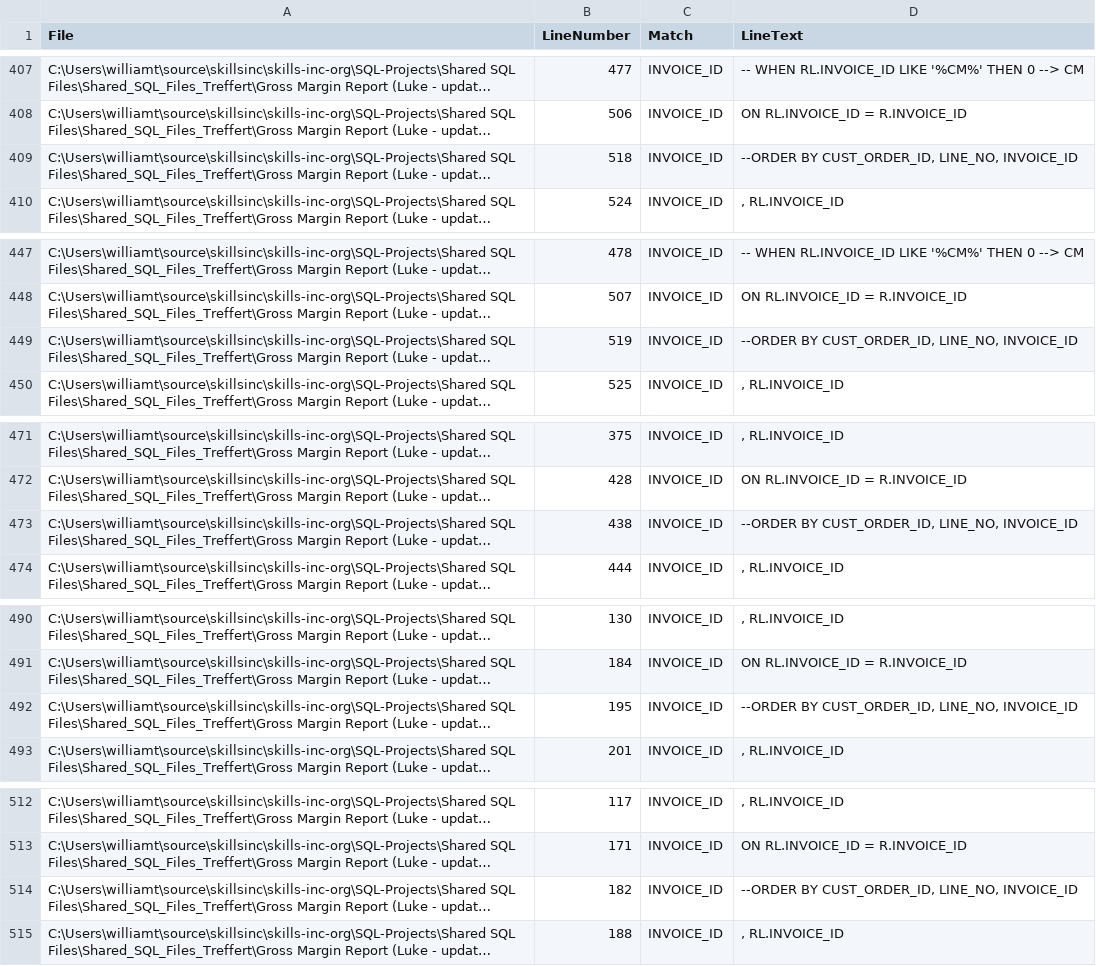
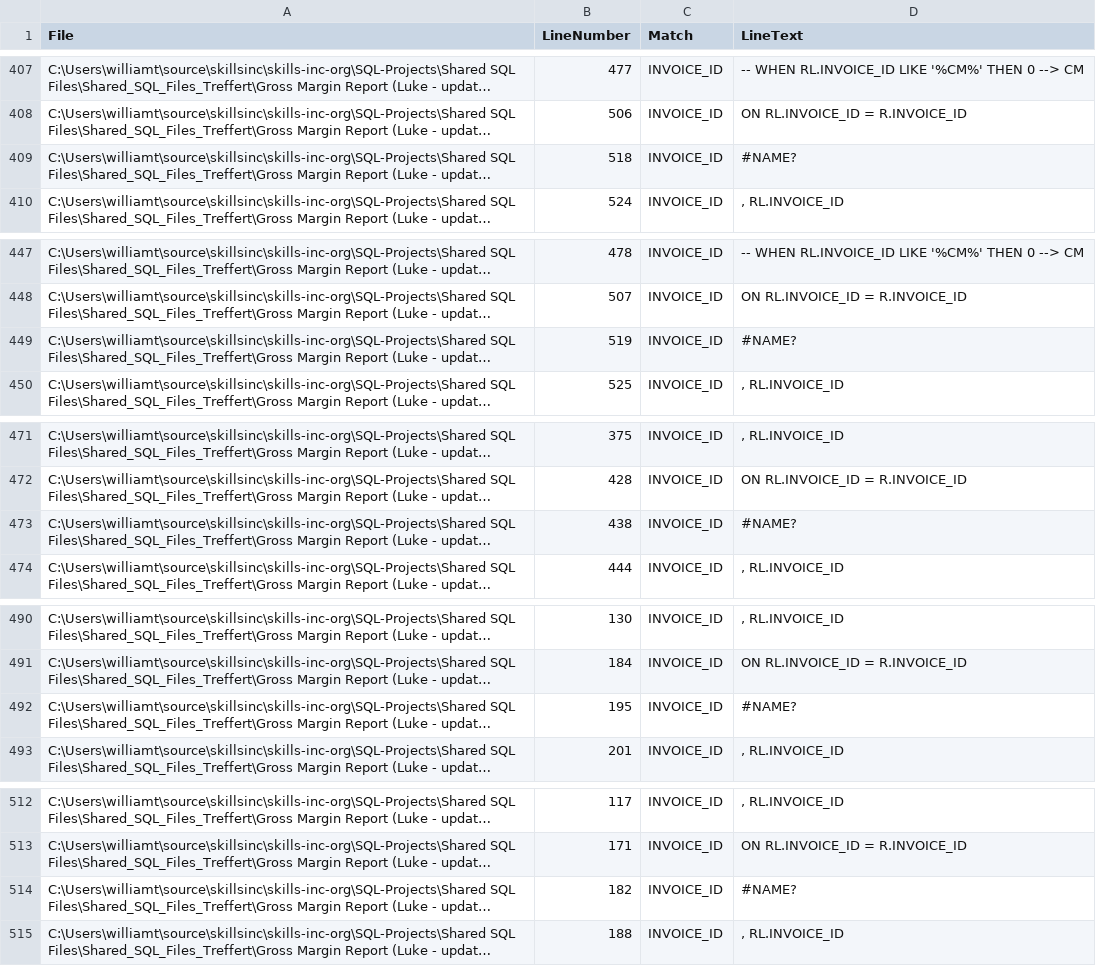
Before and after one commit to wmthompson1/SQL-Projects-public, a CSV file: invoice_matches.csv, drawn as a sheet; only a part is shown, gaps mark what is left out; long unchanged cells end in …; the diff covers the shown part only; the diff names each change by its address in the sheet, - before the commit and + after, or states it on an @@ line.

```diff
--- a/invoice_matches.csv
+++ b/invoice_matches.csv
-D409 (LineText): --ORDER BY CUST_ORDER_ID, LINE_NO, INVOICE_ID
+D409 (LineText): #NAME?
-D449 (LineText): --ORDER BY CUST_ORDER_ID, LINE_NO, INVOICE_ID
+D449 (LineText): #NAME?
-D473 (LineText): --ORDER BY CUST_ORDER_ID, LINE_NO, INVOICE_ID
+D473 (LineText): #NAME?
-D492 (LineText): --ORDER BY CUST_ORDER_ID, LINE_NO, INVOICE_ID
+D492 (LineText): #NAME?
-D514 (LineText): --ORDER BY CUST_ORDER_ID, LINE_NO, INVOICE_ID
+D514 (LineText): #NAME?
```
Also changed, not shown: 20 edited cells elsewhere in this file, 8 other files.
